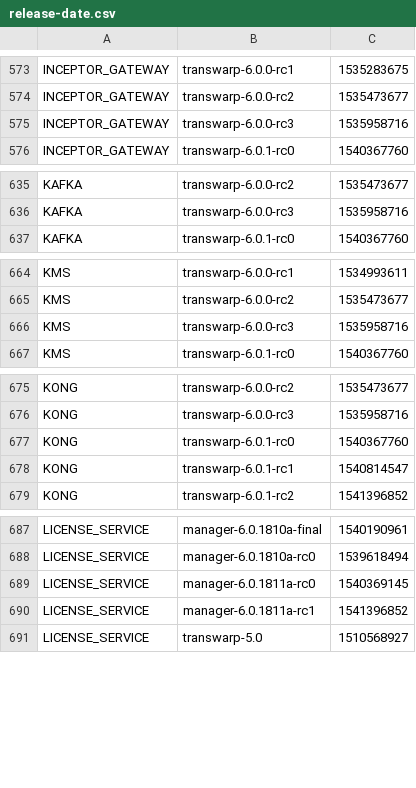
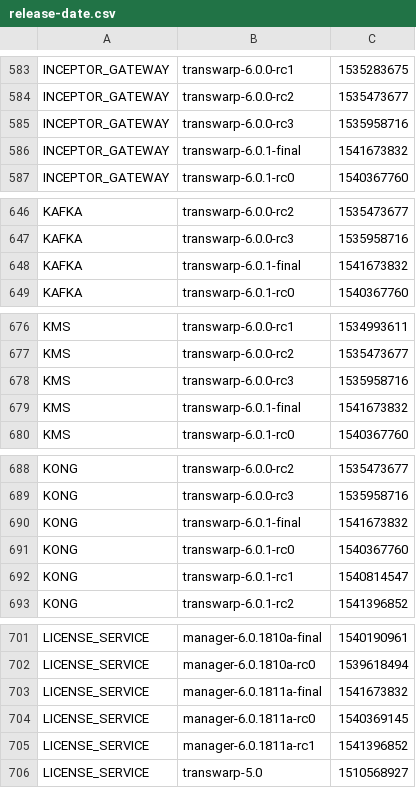
Before and after one commit to transwarpio/application-metainfo, a CSV file: release-date.csv, drawn as a sheet; only a part is shown, gaps mark what is left out; the diff covers the shown part only; the diff names each change by its address in the sheet, - before the commit and + after, or states it on an @@ line.

Commit message:
manager-6.0.1811a-final, transwarp-6.0.1-final release dates

```diff
--- a/release-date.csv
+++ b/release-date.csv
+row 586: INCEPTOR_GATEWAY | transwarp-6.0.1-final | 1541673832
+row 648: KAFKA | transwarp-6.0.1-final | 1541673832
+row 679: KMS | transwarp-6.0.1-final | 1541673832
+row 690: KONG | transwarp-6.0.1-final | 1541673832
+row 703: LICENSE_SERVICE | manager-6.0.1811a-final | 1541673832
```
Also changed, not shown: 29 added rows elsewhere in this file.
